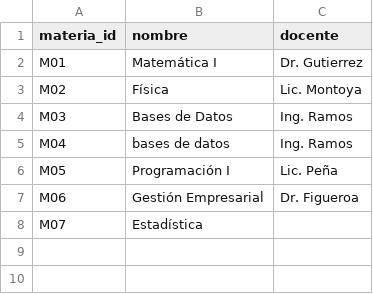
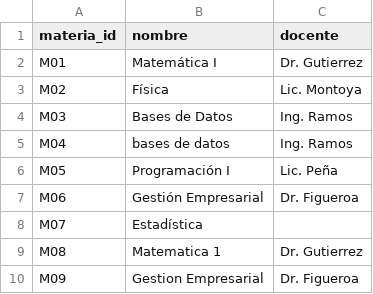
Before and after one commit to eugeqq/lakehouse-educativo, a CSV file: data/materias.csv, drawn as a sheet.

Commit message:
cambie materias

```diff
--- a/data/materias.csv
+++ b/data/materias.csv
@@ -8 +8,3 @@ M06,Gestión Empresarial,Dr. Figueroa
 M07,Estadística,
+M08,Matematica 1,Dr. Gutierrez
+M09,Gestion Empresarial,Dr. Figueroa
```
